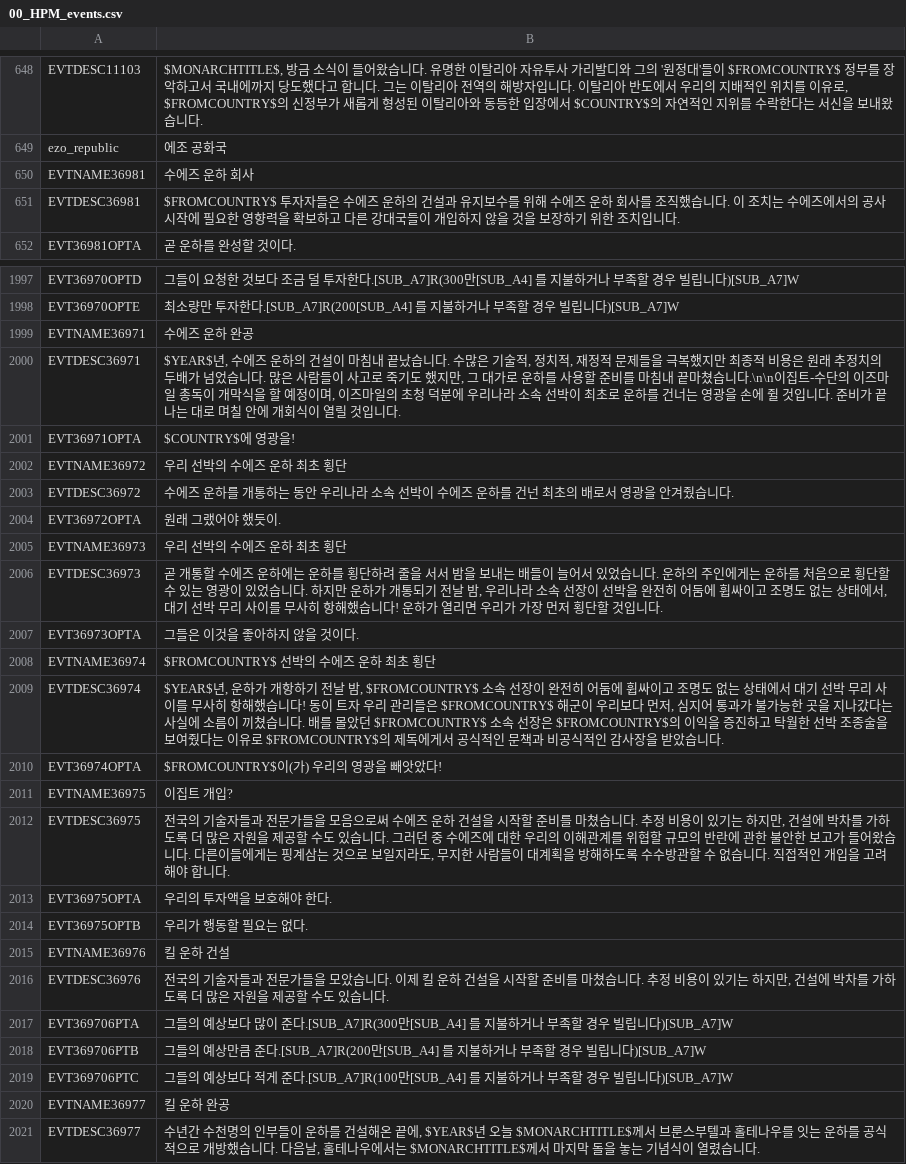
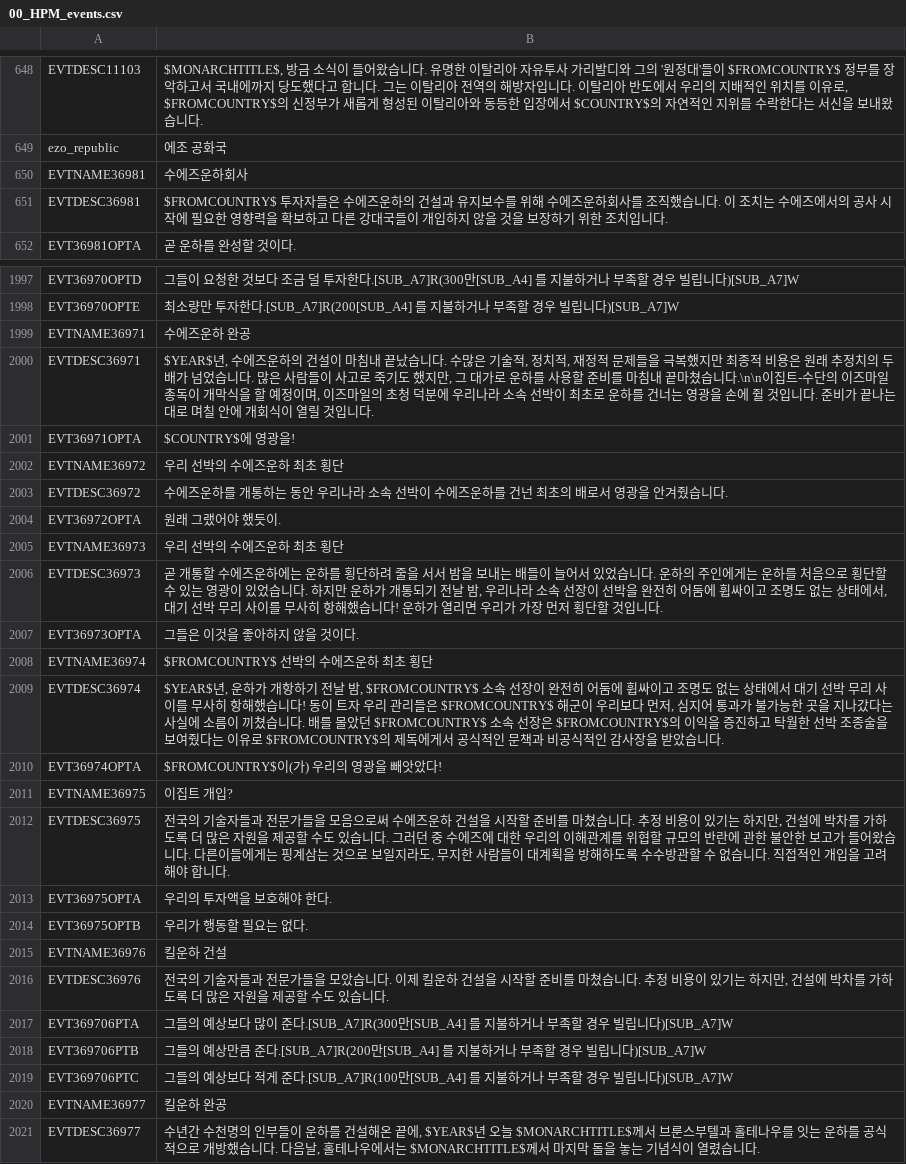
Before and after one commit to kimjeon-il/-Historical-Project-Mod-Korean-Patch, a CSV file: localisation/00_HPM_events.csv, drawn as a sheet; only a part is shown, gaps mark what is left out; the diff covers the shown part only.

Commit message:
Update 00_HPM_events.csv

```diff
--- a/localisation/00_HPM_events.csv
+++ b/localisation/00_HPM_events.csv
@@ -649,4 +649,4 @@ EVTDESC11103;$MONARCHTITLE$, 방금 소식이 들어왔습니다. 유명한 이
 ezo_republic;에조 공화국;;;;;;;;;;;;;
-EVTNAME36981;수에즈 운하 회사;;;;;;;;;;;;;
-EVTDESC36981;$FROMCOUNTRY$ 투자자들은 수에즈 운하의 건설과 유지보수를 위해 수에즈 운하 회사를 조직했습니다. 이 조치는 수에즈에서의 공사 시작에 필요한 영향력을 확보하고 다른 강대국들이 개입하지 않을 것을 보장하기 위한 조치입니다.;;;;;;;;;;;;;
+EVTNAME36981;수에즈운하회사;;;;;;;;;;;;;
+EVTDESC36981;$FROMCOUNTRY$ 투자자들은 수에즈운하의 건설과 유지보수를 위해 수에즈운하회사를 조직했습니다. 이 조치는 수에즈에서의 공사 시작에 필요한 영향력을 확보하고 다른 강대국들이 개입하지 않을 것을 보장하기 위한 조치입니다.;;;;;;;;;;;;;
 EVT36981OPTA;곧 운하를 완성할 것이다.;;;;;;;;;;;;;
@@ -2165,12 +2165,12 @@ EVT36970OPTD;그들이 요청한 것보다 조금 덜 투자한다.[SUB_A7]R(300
 EVT36970OPTE;최소량만 투자한다.[SUB_A7]R(200[SUB_A4] 를 지불하거나 부족할 경우 빌립니다)[SUB_A7]W;;;;;;;;;;;;;
-EVTNAME36971;수에즈 운하 완공;;;;;;;;;;;;;
-EVTDESC36971;$YEAR$년, 수에즈 운하의 건설이 마침내 끝났습니다. 수많은 기술적, 정치적, 재정적 문제들을 극복했지만 최종적 비용은 원래 추정치의 두배가 넘었습니다. 많은 사람들이 사고로 죽기도 했지만, 그 대가로 운하를 사용할 준비를 마침내 끝마쳤습니다.\n\n이집트-수단의 이즈마일 총독이 개막식을 할 예정이며, 이즈마일의 초청 덕분에 우리나라 소속 선박이 최초로 운하를 건너는 영광을 손에 쥘 것입니다. 준비가 끝나는 대로 며칠 안에 개회식이 열릴 것입니다.;;;;;;;;;;;;;
+EVTNAME36971;수에즈운하 완공;;;;;;;;;;;;;
+EVTDESC36971;$YEAR$년, 수에즈운하의 건설이 마침내 끝났습니다. 수많은 기술적, 정치적, 재정적 문제들을 극복했지만 최종적 비용은 원래 추정치의 두배가 넘었습니다. 많은 사람들이 사고로 죽기도 했지만, 그 대가로 운하를 사용할 준비를 마침내 끝마쳤습니다.\n\n이집트-수단의 이즈마일 총독이 개막식을 할 예정이며, 이즈마일의 초청 덕분에 우리나라 소속 선박이 최초로 운하를 건너는 영광을 손에 쥘 것입니다. 준비가 끝나는 대로 며칠 안에 개회식이 열릴 것입니다.;;;;;;;;;;;;;
 EVT36971OPTA;$COUNTRY$에 영광을!;;;;;;;;;;;;;
-EVTNAME36972;우리 선박의 수에즈 운하 최초 횡단;;;;;;;;;;;;;
-EVTDESC36972;수에즈 운하를 개통하는 동안 우리나라 소속 선박이 수에즈 운하를 건넌 최초의 배로서 영광을 안겨줬습니다.;;;;;;;;;;;;;
+EVTNAME36972;우리 선박의 수에즈운하 최초 횡단;;;;;;;;;;;;;
+EVTDESC36972;수에즈운하를 개통하는 동안 우리나라 소속 선박이 수에즈운하를 건넌 최초의 배로서 영광을 안겨줬습니다.;;;;;;;;;;;;;
 EVT36972OPTA;원래 그랬어야 했듯이.;;;;;;;;;;;;;
-EVTNAME36973;우리 선박의 수에즈 운하 최초 횡단;;;;;;;;;;;;;
-EVTDESC36973;곧 개통할 수에즈 운하에는 운하를 횡단하려 줄을 서서 밤을 보내는 배들이 늘어서 있었습니다. 운하의 주인에게는 운하를 처음으로 횡단할 수 있는 영광이 있었습니다. 하지만 운하가 개통되기 전날 밤, 우리나라 소속 선장이 선박을 완전히 어둠에 휩싸이고 조명도 없는 상태에서, 대기 선박 무리 사이를 무사히 항해했습니다! 운하가 열리면 우리가 가장 먼저 횡단할 것입니다.;;;;;;;;;;;;;
+EVTNAME36973;우리 선박의 수에즈운하 최초 횡단;;;;;;;;;;;;;
+EVTDESC36973;곧 개통할 수에즈운하에는 운하를 횡단하려 줄을 서서 밤을 보내는 배들이 늘어서 있었습니다. 운하의 주인에게는 운하를 처음으로 횡단할 수 있는 영광이 있었습니다. 하지만 운하가 개통되기 전날 밤, 우리나라 소속 선장이 선박을 완전히 어둠에 휩싸이고 조명도 없는 상태에서, 대기 선박 무리 사이를 무사히 항해했습니다! 운하가 열리면 우리가 가장 먼저 횡단할 것입니다.;;;;;;;;;;;;;
 EVT36973OPTA;그들은 이것을 좋아하지 않을 것이다.;;;;;;;;;;;;;
-EVTNAME36974;$FROMCOUNTRY$ 선박의 수에즈 운하 최초 횡단;;;;;;;;;;;;;
+EVTNAME36974;$FROMCOUNTRY$ 선박의 수에즈운하 최초 횡단;;;;;;;;;;;;;
 EVTDESC36974;$YEAR$년, 운하가 개항하기 전날 밤, $FROMCOUNTRY$ 소속 선장이 완전히 어둠에 휩싸이고 조명도 없는 상태에서 대기 선박 무리 사이를 무사히 항해했습니다! 동이 트자 우리 관리들은 $FROMCOUNTRY$ 해군이 우리보다 먼저, 심지어 통과가 불가능한 곳을 지나갔다는 사실에 소름이 끼쳤습니다. 배를 몰았던 $FROMCOUNTRY$ 소속 선장은 $FROMCOUNTRY$의 이익을 증진하고 탁월한 선박 조종술을 보여줬다는 이유로 $FROMCOUNTRY$의 제독에게서 공식적인 문책과 비공식적인 감사장을 받았습니다.;;;;;;;;;;;;;
@@ -2178,7 +2178,7 @@ EVT36974OPTA;$FROMCOUNTRY$이(가) 우리의 영광을 빼앗았다!;;;;;;;;;;;;
 EVTNAME36975;이집트 개입?;;;;;;;;;;;;;
-EVTDESC36975;전국의 기술자들과 전문가들을 모음으로써 수에즈 운하 건설을 시작할 준비를 마쳤습니다. 추정 비용이 있기는 하지만, 건설에 박차를 가하도록 더 많은 자원을 제공할 수도 있습니다. 그러던 중 수에즈에 대한 우리의 이해관계를 위협할 규모의 반란에 관한 불안한 보고가 들어왔습니다. 다른이들에게는 핑계삼는 것으로 보일지라도, 무지한 사람들이 대계획을 방해하도록 수수방관할 수 없습니다. 직접적인 개입을 고려해야 합니다.;;;;;;;;;;;;;
+EVTDESC36975;전국의 기술자들과 전문가들을 모음으로써 수에즈운하 건설을 시작할 준비를 마쳤습니다. 추정 비용이 있기는 하지만, 건설에 박차를 가하도록 더 많은 자원을 제공할 수도 있습니다. 그러던 중 수에즈에 대한 우리의 이해관계를 위협할 규모의 반란에 관한 불안한 보고가 들어왔습니다. 다른이들에게는 핑계삼는 것으로 보일지라도, 무지한 사람들이 대계획을 방해하도록 수수방관할 수 없습니다. 직접적인 개입을 고려해야 합니다.;;;;;;;;;;;;;
 EVT36975OPTA;우리의 투자액을 보호해야 한다.;;;;;;;;;;;;;
 EVT36975OPTB;우리가 행동할 필요는 없다.;;;;;;;;;;;;;
-EVTNAME36976;킬 운하 건설;;;;;;;;;;;;;
-EVTDESC36976;전국의 기술자들과 전문가들을 모았습니다. 이제 킬 운하 건설을 시작할 준비를 마쳤습니다. 추정 비용이 있기는 하지만, 건설에 박차를 가하도록 더 많은 자원을 제공할 수도 있습니다.;;;;;;;;;;;;;
+EVTNAME36976;킬운하 건설;;;;;;;;;;;;;
+EVTDESC36976;전국의 기술자들과 전문가들을 모았습니다. 이제 킬운하 건설을 시작할 준비를 마쳤습니다. 추정 비용이 있기는 하지만, 건설에 박차를 가하도록 더 많은 자원을 제공할 수도 있습니다.;;;;;;;;;;;;;
 EVT369706PTA;그들의 예상보다 많이 준다.[SUB_A7]R(300만[SUB_A4] 를 지불하거나 부족할 경우 빌립니다)[SUB_A7]W;;;;;;;;;;;;;
@@ -2186,3 +2186,3 @@ EVT369706PTB;그들의 예상만큼 준다.[SUB_A7]R(200만[SUB_A4] 를 지불
 EVT369706PTC;그들의 예상보다 적게 준다.[SUB_A7]R(100만[SUB_A4] 를 지불하거나 부족할 경우 빌립니다)[SUB_A7]W;;;;;;;;;;;;;
-EVTNAME36977;킬 운하 완공;;;;;;;;;;;;;
+EVTNAME36977;킬운하 완공;;;;;;;;;;;;;
 EVTDESC36977;수년간 수천명의 인부들이 운하를 건설해온 끝에, $YEAR$년 오늘 $MONARCHTITLE$께서 브룬스부텔과 홀테나우를 잇는 운하를 공식적으로 개방했습니다. 다음날, 홀테나우에서는 $MONARCHTITLE$께서 마지막 돌을 놓는 기념식이 열렸습니다.;;;;;;;;;;;;;
```
Also changed, not shown: 8 edited cells elsewhere in this file.
